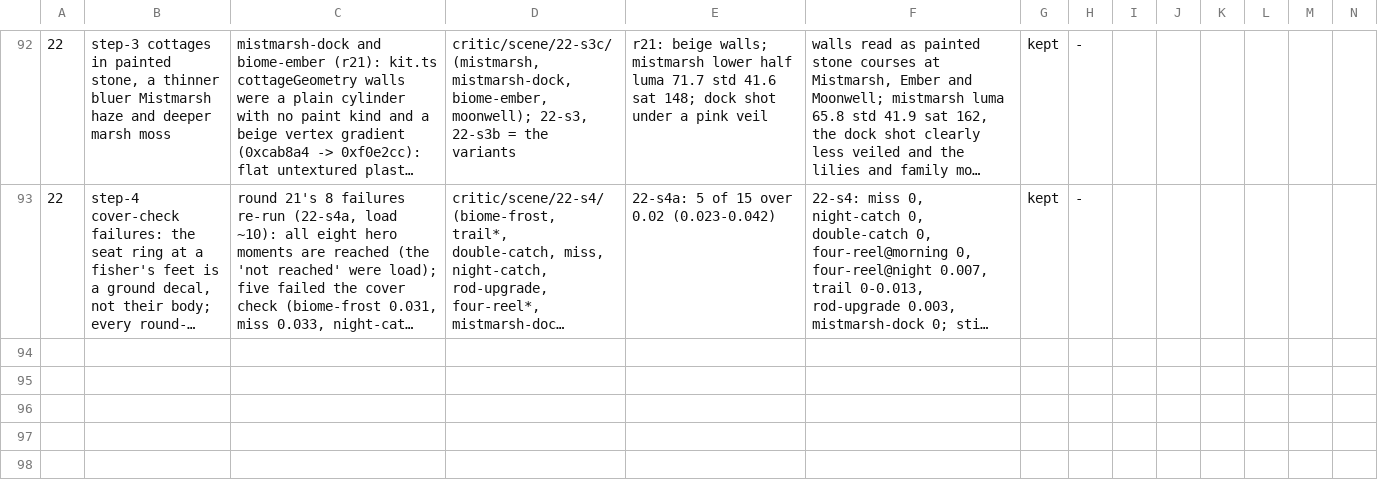
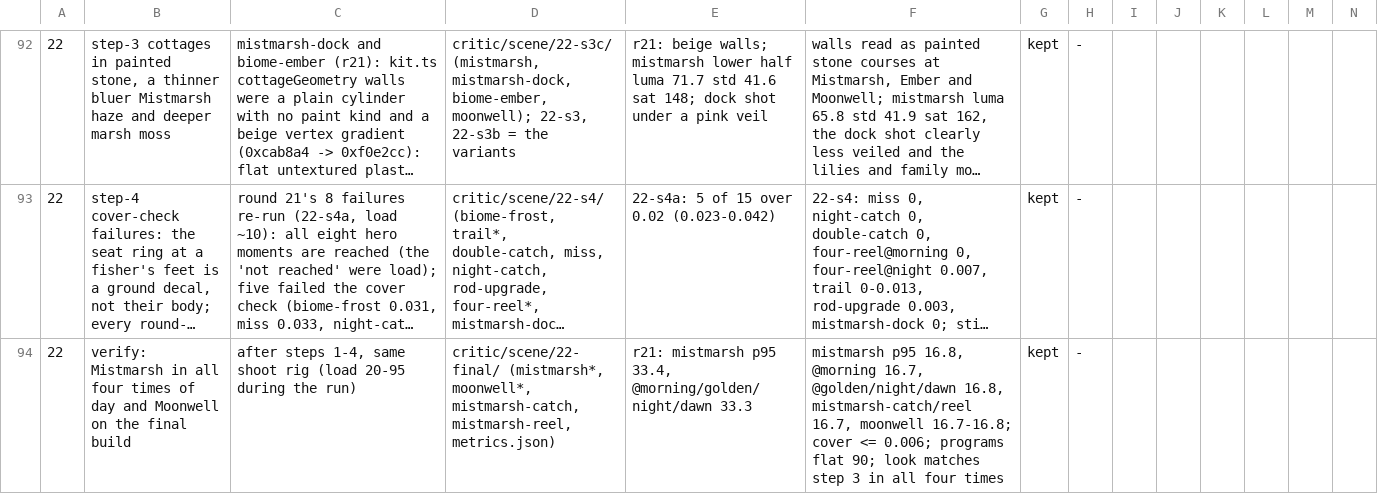
Before and after one commit to open-game-system/bobberbrook, a TSV file: critic/decisions.tsv, drawn as a sheet; only a part is shown, gaps mark what is left out; long unchanged cells end in …; rows hold the shown columns only; the diff names each change by its address in the sheet, - before the commit and + after, or states it on an @@ line.

```diff
--- a/critic/decisions.tsv
+++ b/critic/decisions.tsv
+row 94: 22 | verify: Mistmarsh in all four times of day and Moonwell on the final build | after steps 1-4, same shoot rig (load 20-95 during the run) | critic/scene/22-final/ (mistmarsh*, moonwell*, mistmarsh-catch, mistmarsh-reel, metrics.json) | r21: mistmarsh p95 33.4, @morning/golden/night/dawn 33.3 | mistmarsh p95 16.8, @morning 16.7, @golden/night/dawn 16.8, mistmarsh-catch/reel 16.7, moonwell 16.7-16.8; cover <= 0.006; programs flat 90; look matches step 3 in all four times | kept | -
```
Also changed, not shown: 3 other files.
